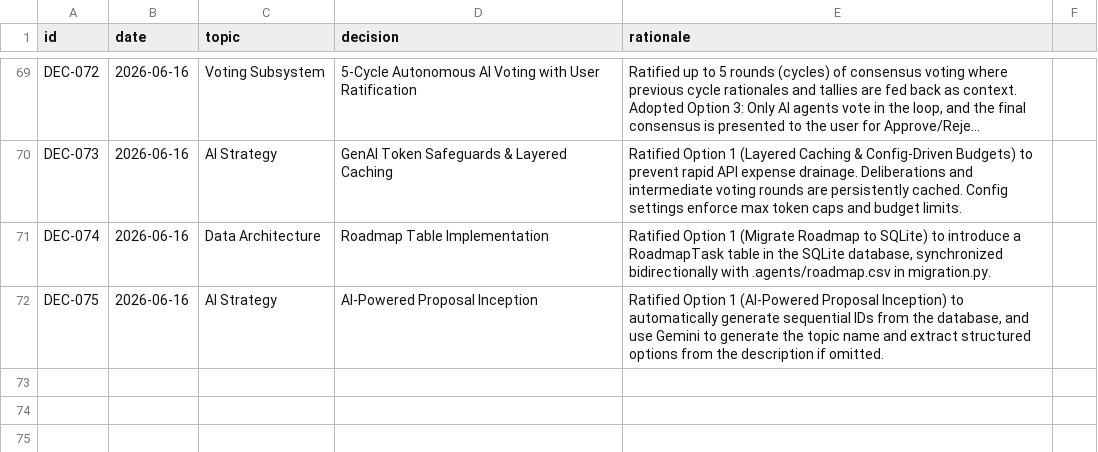
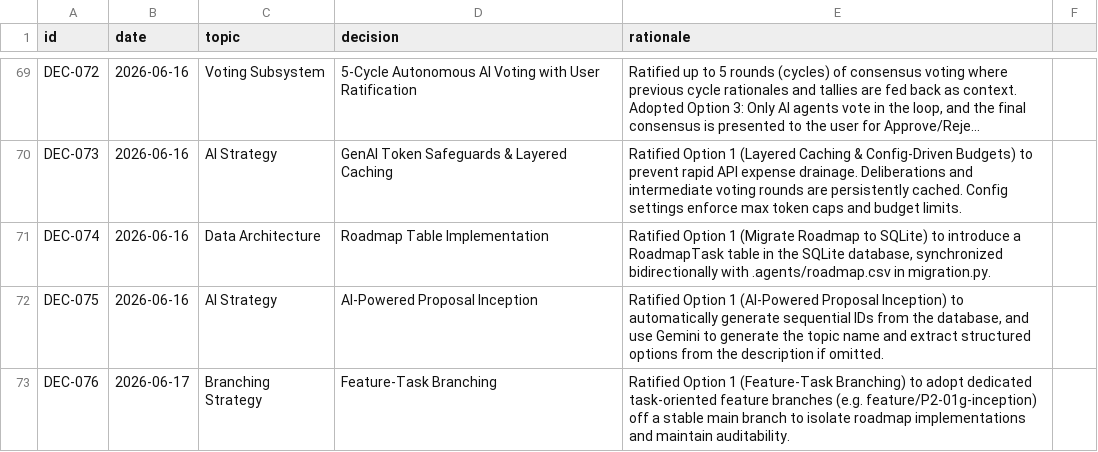
Before and after one commit to suli-g/council-manager, a CSV file: .agents/decisions.csv, drawn as a sheet; only a part is shown, gaps mark what is left out; long unchanged cells end in ….

```diff
--- a/.agents/decisions.csv
+++ b/.agents/decisions.csv
@@ -72 +72,2 @@ DEC-074;2026-06-16;Data Architecture;Roadmap Table Implementation;Ratified Optio
 DEC-075;2026-06-16;AI Strategy;AI-Powered Proposal Inception;Ratified Option 1 (AI-Powered Proposal Inception) to automatically generate sequential IDs from the database, and use Gemini to generate the topic name and extract structured options from the description if omitted.
+DEC-076;2026-06-17;Branching Strategy;Feature-Task Branching;Ratified Option 1 (Feature-Task Branching) to adopt dedicated task-oriented feature branches (e.g. feature/P2-01g-inception) off a stable main branch to isolate roadmap implementations and maintain auditability.
```
Also changed, not shown: .agents/alternatives.csv, .agents/votes_manifest.csv, 12 other files.
